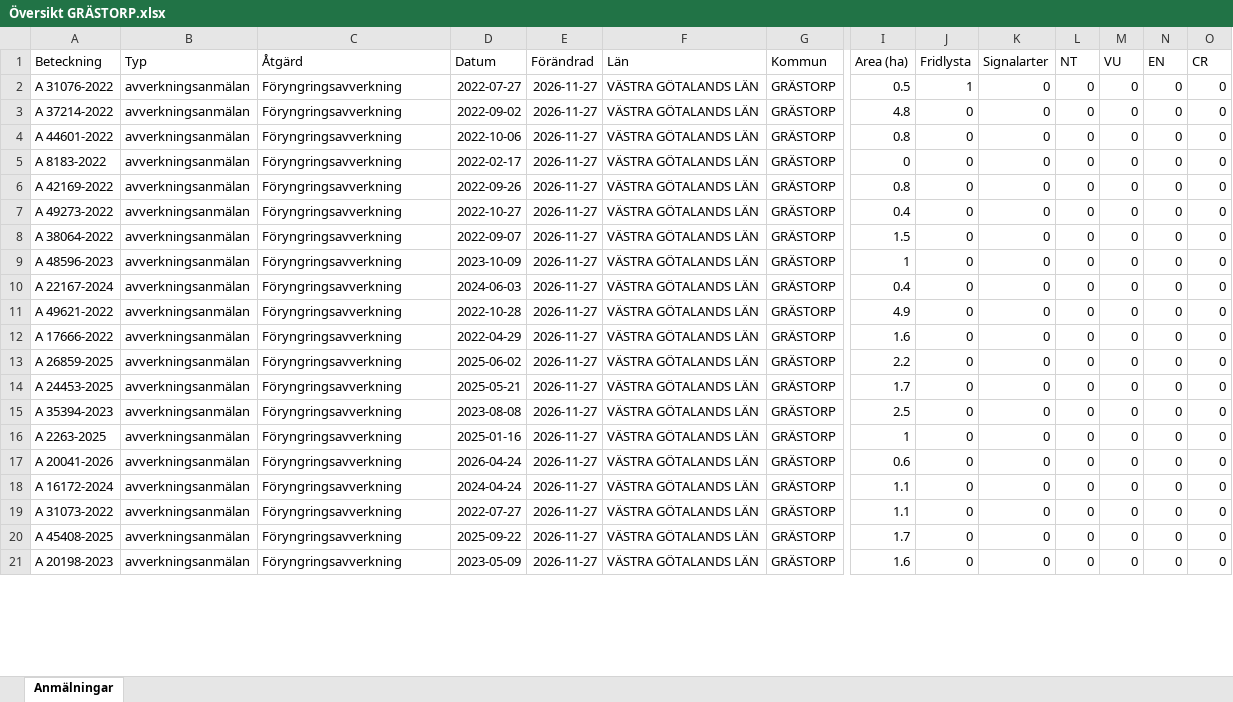
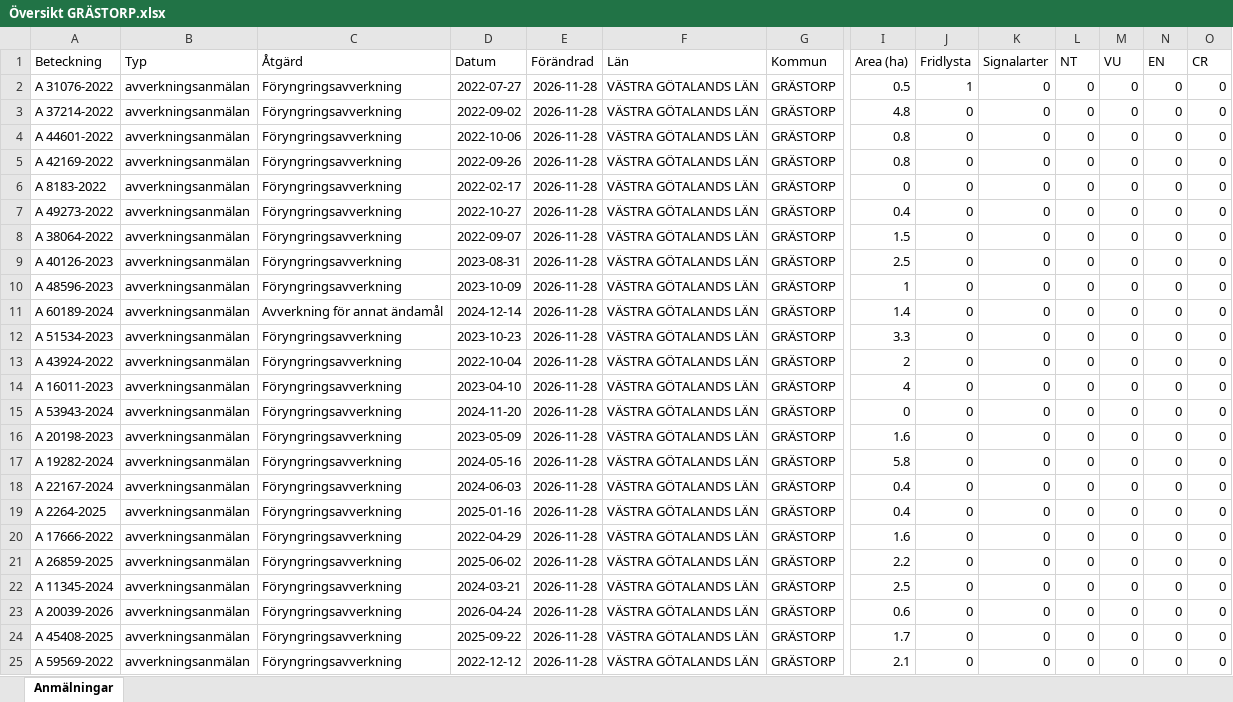
Before and after one commit to klasma/Logging_1444, an Excel workbook: Översikt GRÄSTORP.xlsx, sheet Anmälningar, drawn as a sheet; only a part is shown, gaps mark what is left out; values as stored, in another font and other column widths than the file's, no borders; removed rows and columns are numbered as before the commit, all else as after; rows hold the shown columns only; the diff covers the shown part only; the diff names each change by its address in the sheet, - before the commit and + after, or states it on an @@ line.

```diff
--- a/Översikt GRÄSTORP.xlsx (sheet Anmälningar)
+++ b/Översikt GRÄSTORP.xlsx (sheet Anmälningar)
-E2:E4 (Förändrad): 2026-11-27
+E2:E4 (Förändrad): 2026-11-28
-row 5: A 8183-2022 | avverkningsanmälan | Föryngringsavverkning | 2022-02-17 | 2026-11-27 | VÄSTRA GÖTALANDS LÄN | GRÄSTORP | 0 | 0 | 0 | 0 | 0 | 0 | 0
-E5 (Förändrad): 2026-11-27
+E5 (Förändrad): 2026-11-28
+row 6: A 8183-2022 | avverkningsanmälan | Föryngringsavverkning | 2022-02-17 | 2026-11-28 | VÄSTRA GÖTALANDS LÄN | GRÄSTORP | 0 | 0 | 0 | 0 | 0 | 0 | 0
-E7:E8 (Förändrad): 2026-11-27
+E7:E8 (Förändrad): 2026-11-28
+row 9: A 40126-2023 | avverkningsanmälan | Föryngringsavverkning | 2023-08-31 | 2026-11-28 | VÄSTRA GÖTALANDS LÄN | GRÄSTORP | 2.5 | 0 | 0 | 0 | 0 | 0 | 0
-E10 (Förändrad): 2026-11-27
+E10 (Förändrad): 2026-11-28
+row 11: A 60189-2024 | avverkningsanmälan | Avverkning för annat ändamål | 2024-12-14 | 2026-11-28 | VÄSTRA GÖTALANDS LÄN | GRÄSTORP | 1.4 | 0 | 0 | 0 | 0 | 0 | 0
+row 12: A 51534-2023 | avverkningsanmälan | Föryngringsavverkning | 2023-10-23 | 2026-11-28 | VÄSTRA GÖTALANDS LÄN | GRÄSTORP | 3.3 | 0 | 0 | 0 | 0 | 0 | 0
+row 13: A 43924-2022 | avverkningsanmälan | Föryngringsavverkning | 2022-10-04 | 2026-11-28 | VÄSTRA GÖTALANDS LÄN | GRÄSTORP | 2 | 0 | 0 | 0 | 0 | 0 | 0
+row 14: A 16011-2023 | avverkningsanmälan | Föryngringsavverkning | 2023-04-10 | 2026-11-28 | VÄSTRA GÖTALANDS LÄN | GRÄSTORP | 4 | 0 | 0 | 0 | 0 | 0 | 0
+row 15: A 53943-2024 | avverkningsanmälan | Föryngringsavverkning | 2024-11-20 | 2026-11-28 | VÄSTRA GÖTALANDS LÄN | GRÄSTORP | 0 | 0 | 0 | 0 | 0 | 0 | 0
+row 16: A 20198-2023 | avverkningsanmälan | Föryngringsavverkning | 2023-05-09 | 2026-11-28 | VÄSTRA GÖTALANDS LÄN | GRÄSTORP | 1.6 | 0 | 0 | 0 | 0 | 0 | 0
+row 17: A 19282-2024 | avverkningsanmälan | Föryngringsavverkning | 2024-05-16 | 2026-11-28 | VÄSTRA GÖTALANDS LÄN | GRÄSTORP | 5.8 | 0 | 0 | 0 | 0 | 0 | 0
-E18:E21 (Förändrad): 2026-11-27
+E18:E21 (Förändrad): 2026-11-28
-A19 (Beteckning): A 49621-2022
+A19 (Beteckning): A 2264-2025
-D19 (Datum): 2022-10-28
+D19 (Datum): 2025-01-16
-I19 (Area (ha)): 4.9
+I19 (Area (ha)): 0.4
-row 14: A 24453-2025 | avverkningsanmälan | Föryngringsavverkning | 2025-05-21 | 2026-11-27 | VÄSTRA GÖTALANDS LÄN | GRÄSTORP | 1.7 | 0 | 0 | 0 | 0 | 0 | 0
-A22 (Beteckning): A 35394-2023
+A22 (Beteckning): A 11345-2024
-D22 (Datum): 2023-08-08
+D22 (Datum): 2024-03-21
-E22 (Förändrad): 2026-11-27
+E22 (Förändrad): 2026-11-28
-row 16: A 2263-2025 | avverkningsanmälan | Föryngringsavverkning | 2025-01-16 | 2026-11-27 | VÄSTRA GÖTALANDS LÄN | GRÄSTORP | 1 | 0 | 0 | 0 | 0 | 0 | 0
-A23 (Beteckning): A 20041-2026
+A23 (Beteckning): A 20039-2026
-E23 (Förändrad): 2026-11-27
+E23 (Förändrad): 2026-11-28
-row 18: A 16172-2024 | avverkningsanmälan | Föryngringsavverkning | 2024-04-24 | 2026-11-27 | VÄSTRA GÖTALANDS LÄN | GRÄSTORP | 1.1 | 0 | 0 | 0 | 0 | 0 | 0
-row 19: A 31073-2022 | avverkningsanmälan | Föryngringsavverkning | 2022-07-27 | 2026-11-27 | VÄSTRA GÖTALANDS LÄN | GRÄSTORP | 1.1 | 0 | 0 | 0 | 0 | 0 | 0
-E24:E25 (Förändrad): 2026-11-27
+E24:E25 (Förändrad): 2026-11-28
-A25 (Beteckning): A 20198-2023
+A25 (Beteckning): A 59569-2022
-D25 (Datum): 2023-05-09
+D25 (Datum): 2022-12-12
-I25 (Area (ha)): 1.6
+I25 (Area (ha)): 2.1
```
Also changed, not shown: 5 added rows, 9 removed rows and 92 edited cells elsewhere in this sheet, artfynd/A 31076-2022 artfynd.xlsx, 6 other files.
